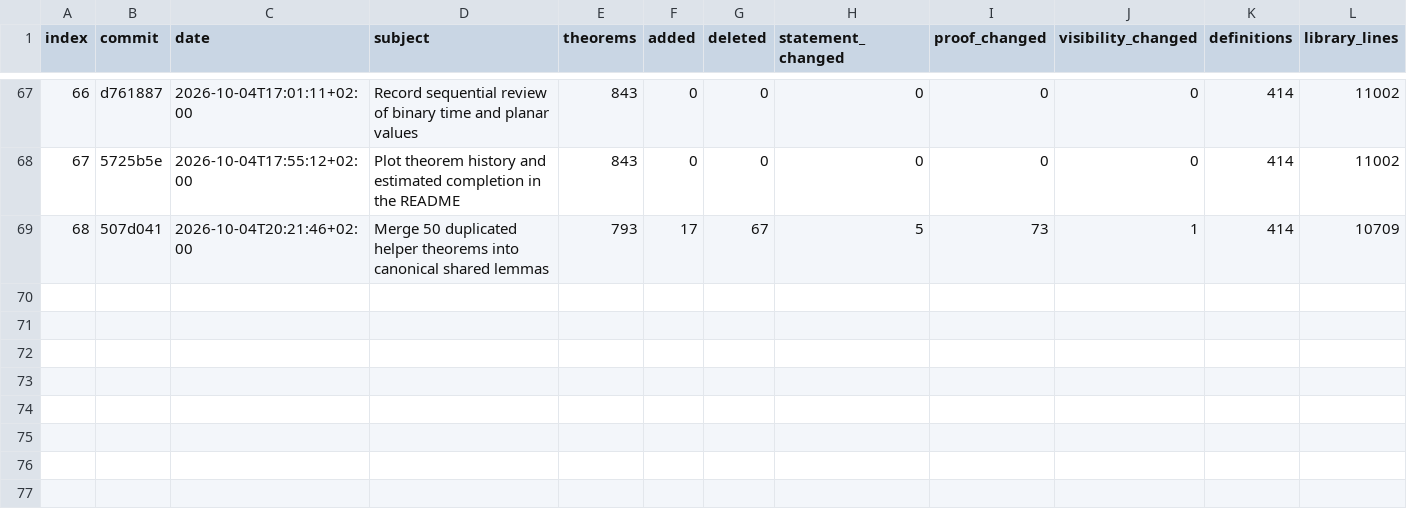
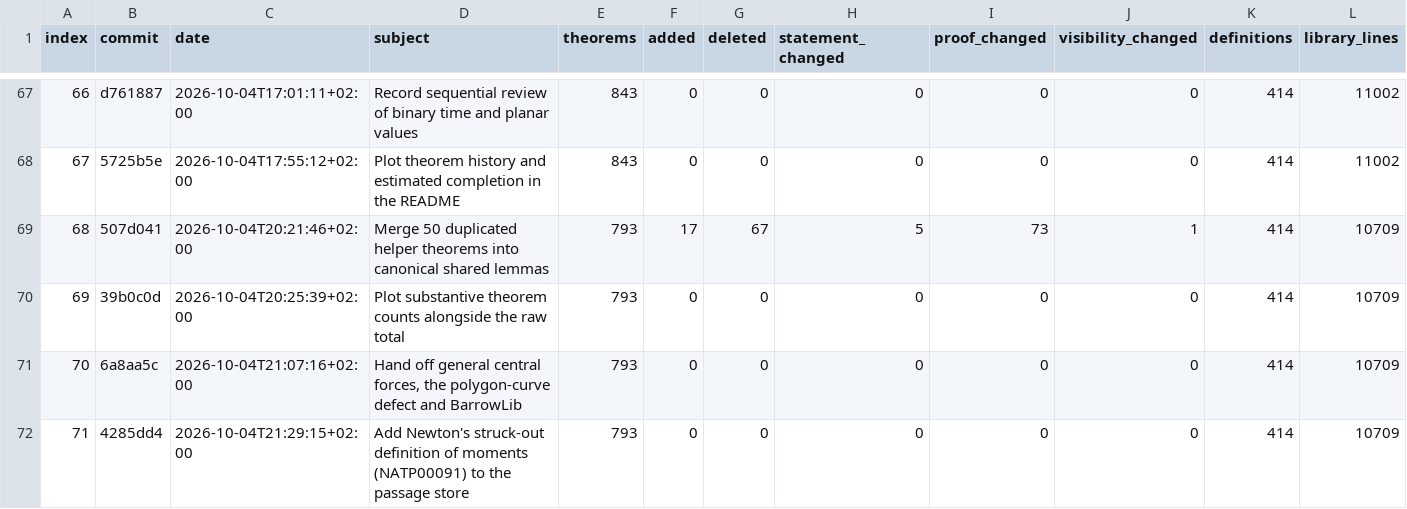
Before and after one commit to arivero/newtonlean, a CSV file: docs/progress/history.csv, drawn as a sheet; only a part is shown, gaps mark what is left out; rows hold the shown columns only; the diff names each change by its address in the sheet, - before the commit and + after, or states it on an @@ line.

```diff
--- a/docs/progress/history.csv
+++ b/docs/progress/history.csv
+row 70: 69 | 39b0c0d | 2026-10-04T20:25:39+02:00 | Plot substantive theorem counts alongside the raw total | 793 | 0 | 0 | 0 | 0 | 0 | 414 | 10709
+row 71: 70 | 6a8aa5c | 2026-10-04T21:07:16+02:00 | Hand off general central forces, the polygon-curve defect and BarrowLib | 793 | 0 | 0 | 0 | 0 | 0 | 414 | 10709
+row 72: 71 | 4285dd4 | 2026-10-04T21:29:15+02:00 | Add Newton's struck-out definition of moments (NATP00091) to the passage store | 793 | 0 | 0 | 0 | 0 | 0 | 414 | 10709
```
Also changed, not shown: 13 other files.
